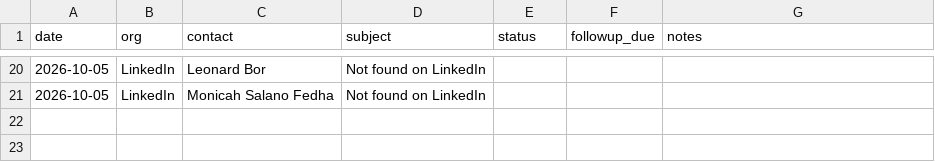
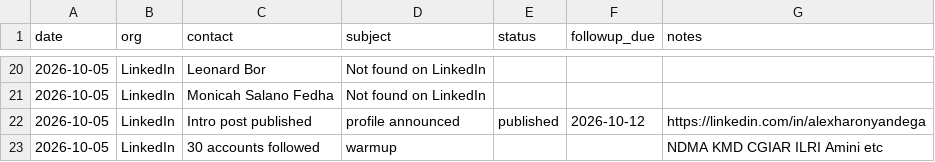
Before and after one commit to alexharonyandega-dev/kenya-climate-data-lab, a CSV file: metrics/outreach_log.csv, drawn as a sheet; only a part is shown, gaps mark what is left out.

Commit message:
docs: LinkedIn setup documented across repo
- Outreach log: intro post + 30 accounts followed logged
- Metrics tracker: LinkedIn setup session entry added
- Outreach notes: LinkedIn activated as alternate channel after D41
- DECISIONS_LOG: D42 — LinkedIn as primary outreach after email blocked
- README: LinkedIn added to contact line

```diff
--- a/metrics/outreach_log.csv
+++ b/metrics/outreach_log.csv
@@ -21 +21,3 @@ date,org,contact,subject,status,followup_due,notes
 2026-10-05,LinkedIn,Monicah Salano Fedha,Not found on LinkedIn,,,
+2026-10-05,LinkedIn,Intro post published,profile announced,published,2026-10-12,https://linkedin.com/in/alexharonyandega
+2026-10-05,LinkedIn,30 accounts followed,warmup,,,NDMA KMD CGIAR ILRI Amini etc
```
Also changed, not shown: 4 other files.
